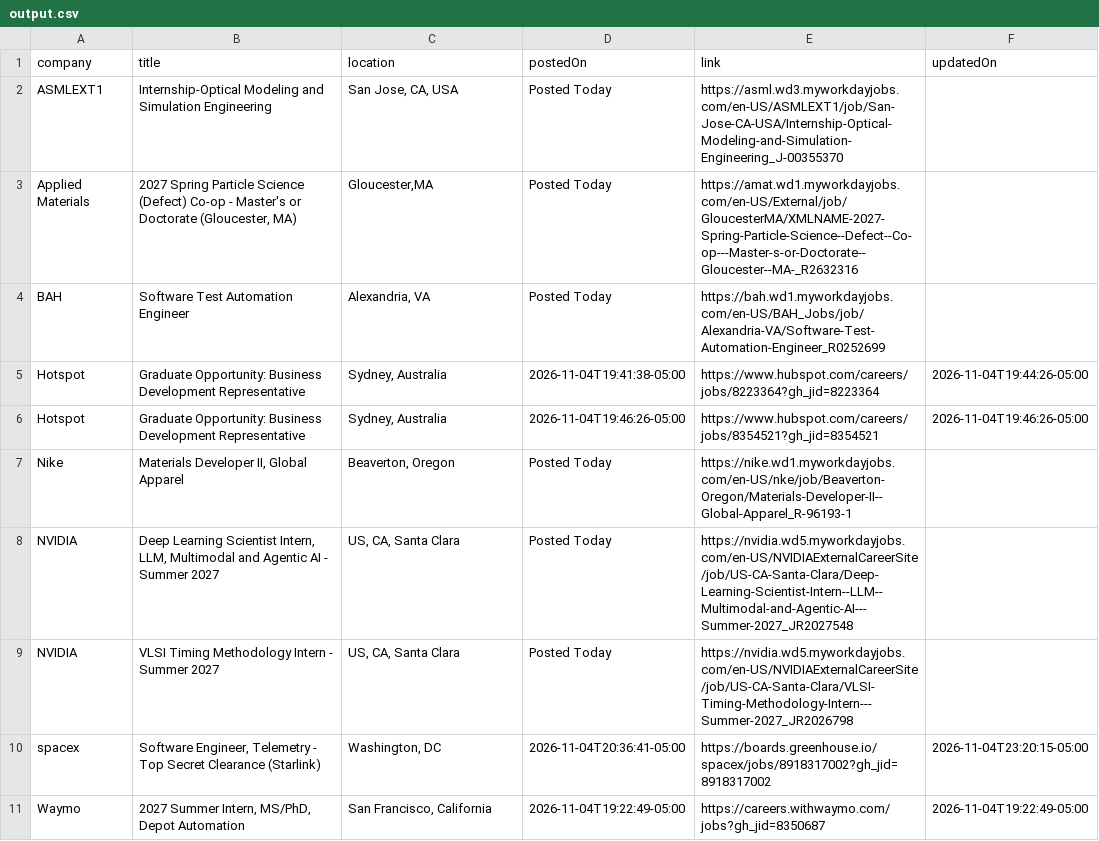
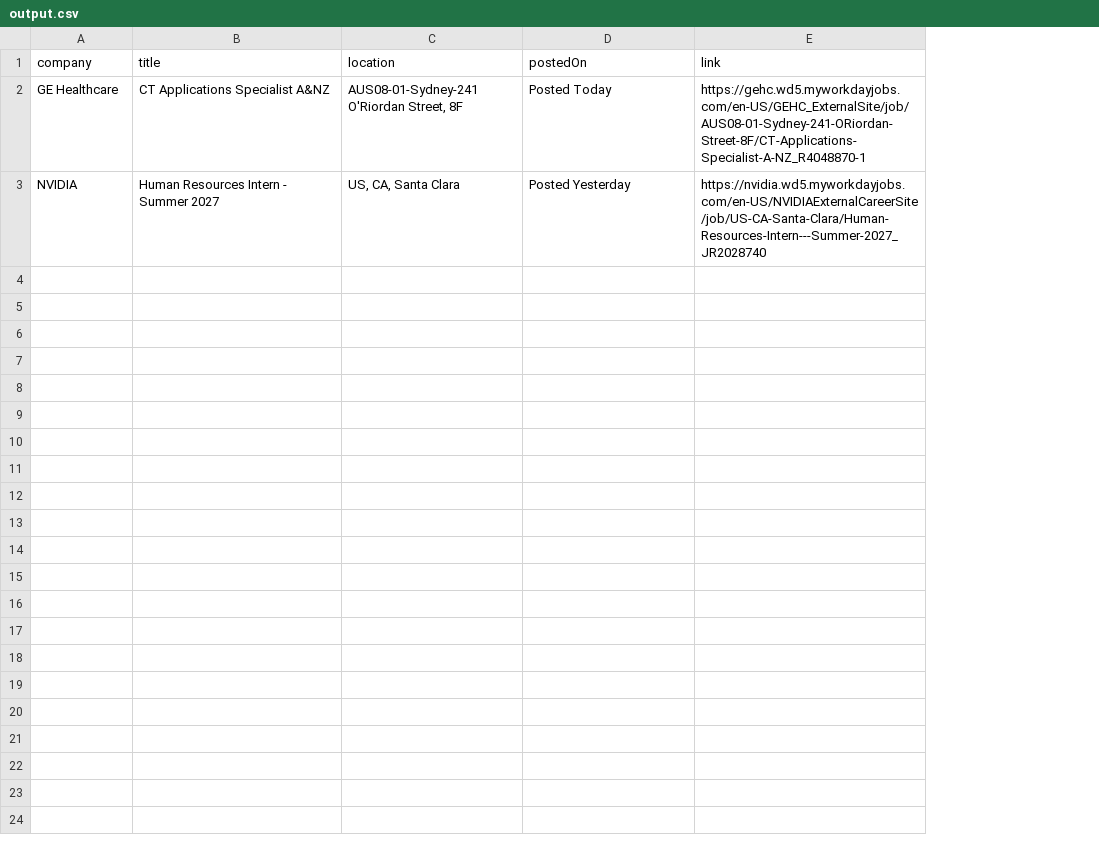
Before and after one commit to rushiranpise/JobScrapper, a CSV file: output.csv, drawn as a sheet; removed rows and columns are numbered as before the commit, all else as after; the diff names each change by its address in the sheet, - before the commit and + after, or states it on an @@ line.

```diff
--- a/output.csv
+++ b/output.csv
-column F (updatedOn), empty
-row 2: ASMLEXT1 | Internship-Optical Modeling and Simulation Engineering | San Jose, CA, USA | Posted Today | https://asml.wd3.myworkdayjobs.com/en-US/ASMLEXT1/job/San-Jose-CA-USA/Internship-Optical-Modeling-and-Simulation-Engineering_J-00355370
-row 3: Applied Materials | 2027 Spring Particle Science (Defect) Co-op - Master's or Doctorate (Gloucester, MA) | Gloucester,MA | Posted Today | https://amat.wd1.myworkdayjobs.com/en-US/External/job/GloucesterMA/XMLNAME-2027-Spring-Particle-Science--Defect--Co-op---Master-s-or-Doctorate--Gloucester--MA-_R2632316
-row 4: BAH | Software Test Automation Engineer | Alexandria, VA | Posted Today | https://bah.wd1.myworkdayjobs.com/en-US/BAH_Jobs/job/Alexandria-VA/Software-Test-Automation-Engineer_R0252699
-row 5: Hotspot | Graduate Opportunity: Business Development Representative | Sydney, Australia | 2026-11-04T19:41:38-05:00 | https://www.hubspot.com/careers/jobs/8223364?gh_jid=8223364 | 2026-11-04T19:44:26-05:00
-row 6: Hotspot | Graduate Opportunity: Business Development Representative | Sydney, Australia | 2026-11-04T19:46:26-05:00 | https://www.hubspot.com/careers/jobs/8354521?gh_jid=8354521 | 2026-11-04T19:46:26-05:00
-row 7: Nike | Materials Developer II, Global Apparel | Beaverton, Oregon | Posted Today | https://nike.wd1.myworkdayjobs.com/en-US/nke/job/Beaverton-Oregon/Materials-Developer-II--Global-Apparel_R-96193-1
-row 8: NVIDIA | Deep Learning Scientist Intern, LLM, Multimodal and Agentic AI - Summer 2027 | US, CA, Santa Clara | Posted Today | https://nvidia.wd5.myworkdayjobs.com/en-US/NVIDIAExternalCareerSite/job/US-CA-Santa-Clara/Deep-Learning-Scientist-Intern--LLM--Multimodal-and-Agentic-AI---Summer-2027_JR2027548
+row 2: GE Healthcare | CT Applications Specialist A&NZ | AUS08-01-Sydney-241 O'Riordan Street, 8F | Posted Today | https://gehc.wd5.myworkdayjobs.com/en-US/GEHC_ExternalSite/job/AUS08-01-Sydney-241-ORiordan-Street-8F/CT-Applications-Specialist-A-NZ_R4048870-1
-B3 (title): VLSI Timing Methodology Intern - Summer 2027
+B3 (title): Human Resources Intern - Summer 2027
-D3 (postedOn): Posted Today
+D3 (postedOn): Posted Yesterday
-E3 (link): https://nvidia.wd5.myworkdayjobs.com/en-US/NVIDIAExternalCareerSite/job/US-CA-Santa-Clara/VLSI-Timing-Methodology-Intern---Summer-2027_JR2026798
+E3 (link): https://nvidia.wd5.myworkdayjobs.com/en-US/NVIDIAExternalCareerSite/job/US-CA-Santa-Clara/Human-Resources-Intern---Summer-2027_JR2028740
-row 10: spacex | Software Engineer, Telemetry - Top Secret Clearance (Starlink) | Washington, DC | 2026-11-04T20:36:41-05:00 | https://boards.greenhouse.io/spacex/jobs/8918317002?gh_jid=8918317002 | 2026-11-04T23:20:15-05:00
-row 11: Waymo | 2027 Summer Intern, MS/PhD, Depot Automation | San Francisco, California | 2026-11-04T19:22:49-05:00 | https://careers.withwaymo.com/jobs?gh_jid=8350687 | 2026-11-04T19:22:49-05:00
```
Also changed, not shown: 6 other files.
